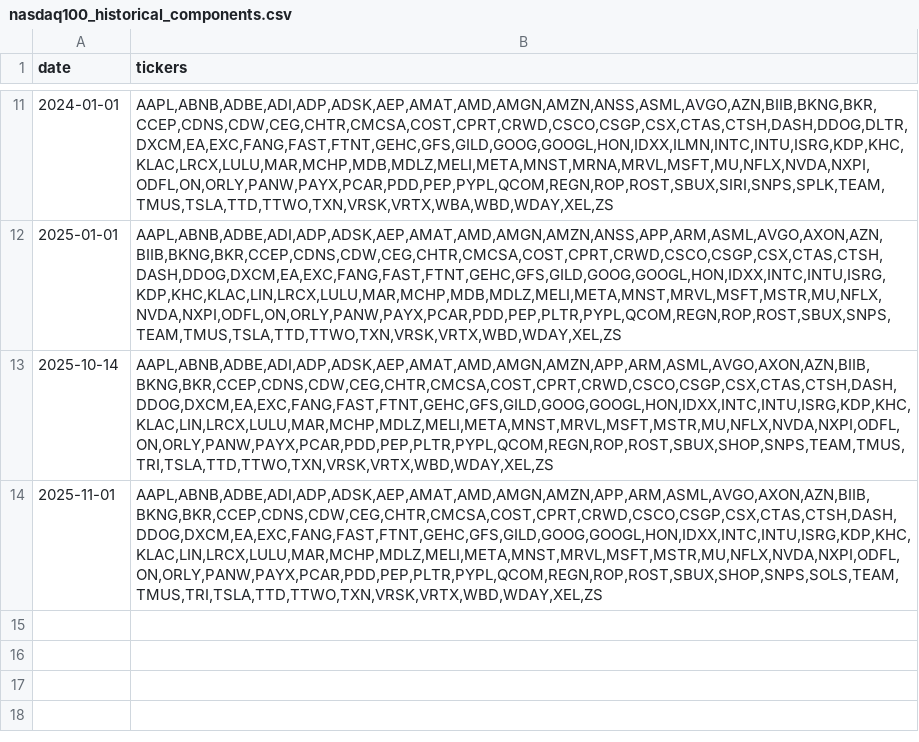
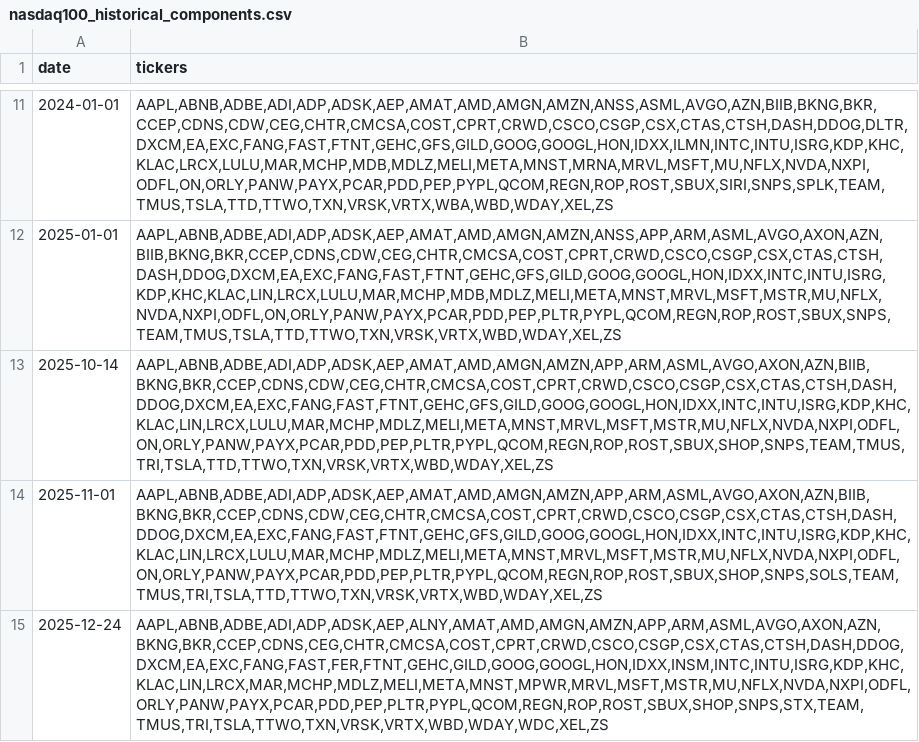
Before and after one commit to haitaomei/etf-historical, a CSV file: nasdaq100_historical_components.csv, drawn as a sheet; only a part is shown, gaps mark what is left out.

```diff
--- a/nasdaq100_historical_components.csv
+++ b/nasdaq100_historical_components.csv
@@ -14 +14,2 @@ date,tickers
 2025-11-01,"AAPL,ABNB,ADBE,ADI,ADP,ADSK,AEP,AMAT,AMD,AMGN,AMZN,APP,ARM,ASML,AVGO,AXON,AZN,BIIB,BKNG,BKR,CCEP,CDNS,CDW,CEG,CHTR,CMCSA,COST,CPRT,CRWD,CSCO,CSGP,CSX,CTAS,CTSH,DASH,DDOG,DXCM,EA,EXC,FANG,FAST,FTNT,GEHC,GFS,GILD,GOOG,GOOGL,HON,IDXX,INTC,INTU,ISRG,KDP,KHC,KLAC,LIN,LRCX,LULU,MAR,MCHP,MDLZ,MELI,META,MNST,MRVL,MSFT,MSTR,MU,NFLX,NVDA,NXPI,ODFL,ON,ORLY,PANW,PAYX,PCAR,PDD,PEP,PLTR,PYPL,QCOM,REGN,ROP,ROST,SBUX,SHOP,SNPS,SOLS,TEAM,TMUS,TRI,TSLA,TTD,TTWO,TXN,VRSK,VRTX,WBD,WDAY,XEL,ZS"
+2025-12-24,"AAPL,ABNB,ADBE,ADI,ADP,ADSK,AEP,ALNY,AMAT,AMD,AMGN,AMZN,APP,ARM,ASML,AVGO,AXON,AZN,BKNG,BKR,CCEP,CDNS,CEG,CHTR,CMCSA,COST,CPRT,CRWD,CSCO,CSGP,CSX,CTAS,CTSH,DASH,DDOG,DXCM,EA,EXC,FANG,FAST,FER,FTNT,GEHC,GILD,GOOG,GOOGL,HON,IDXX,INSM,INTC,INTU,ISRG,KDP,KHC,KLAC,LIN,LRCX,MAR,MCHP,MDLZ,MELI,META,MNST,MPWR,MRVL,MSFT,MSTR,MU,NFLX,NVDA,NXPI,ODFL,ORLY,PANW,PAYX,PCAR,PDD,PEP,PLTR,PYPL,QCOM,REGN,ROP,ROST,SBUX,SHOP,SNPS,STX,TEAM,TMUS,TRI,TSLA,TTWO,TXN,VRSK,VRTX,WBD,WDAY,WDC,XEL,ZS"
```
Also changed, not shown: 1 other file.
